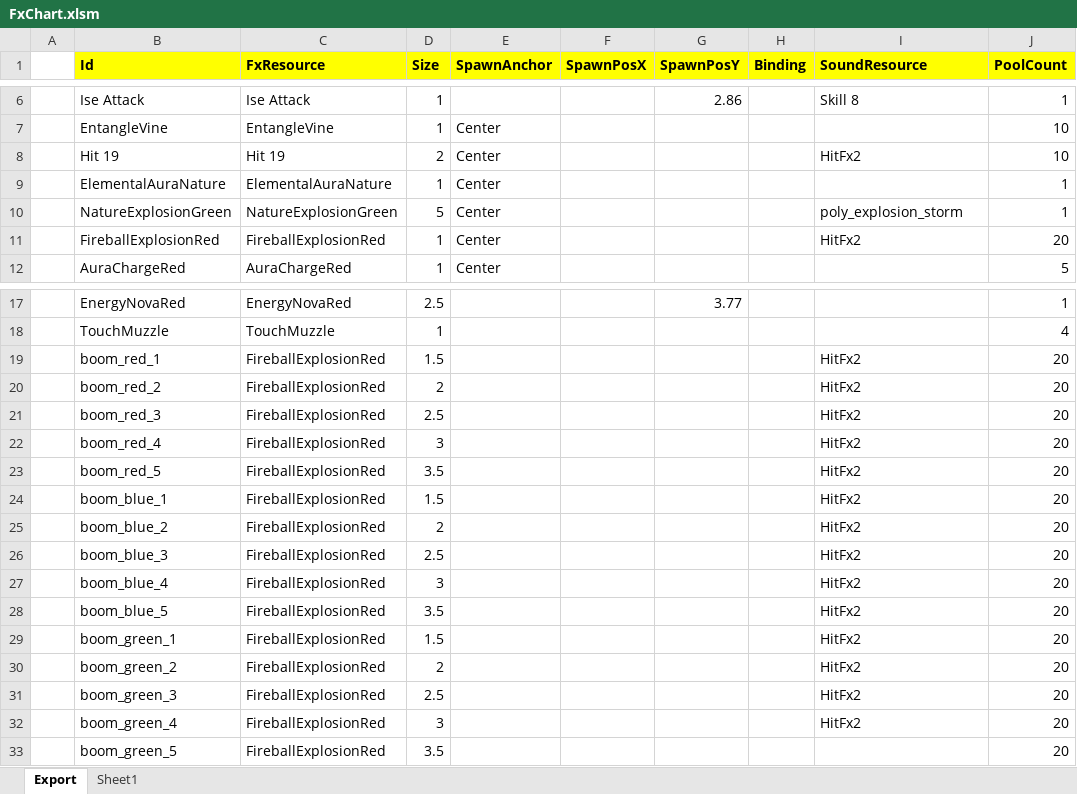
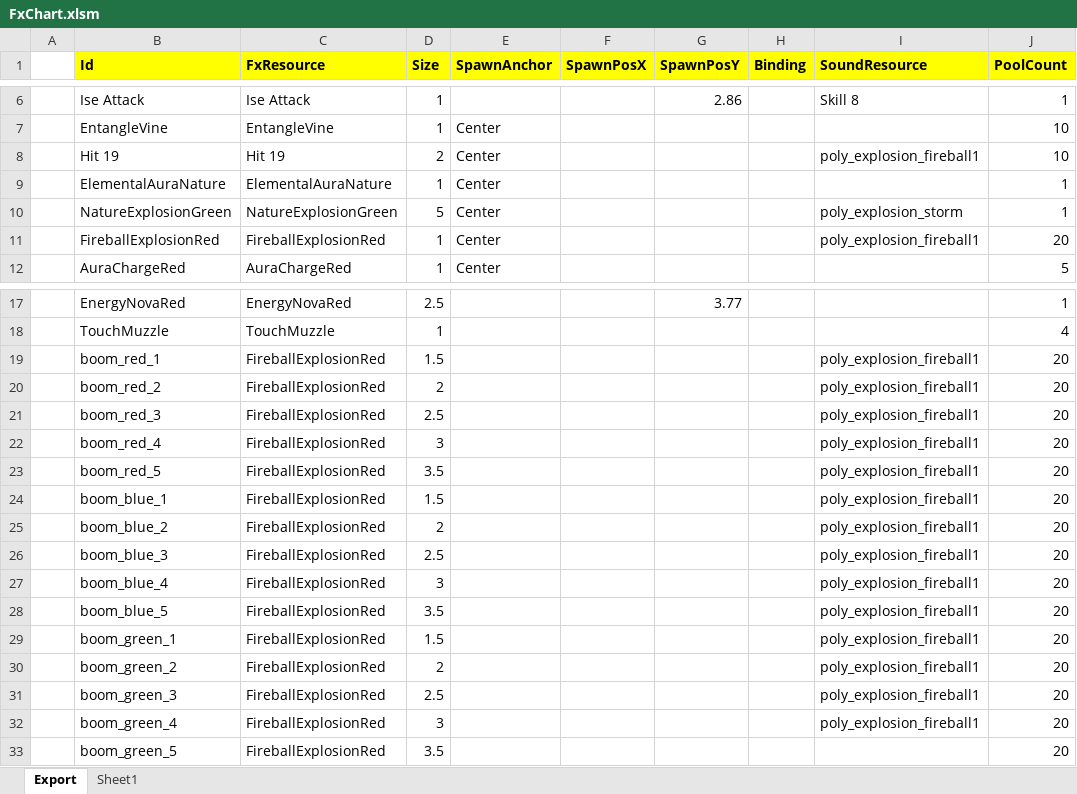
Before and after one commit to BlindBullet/ProjectDF, an Excel workbook: Assets/DataTables~/FxChart.xlsm, sheet Export, drawn as a sheet; only a part is shown, gaps mark what is left out; values as stored, in another font and other column widths than the file's, no borders; charts and pictures not drawn; the diff names each change by its address in the sheet, - before the commit and + after, or states it on an @@ line.

```diff
--- a/Assets/DataTables~/FxChart.xlsm (sheet Export)
+++ b/Assets/DataTables~/FxChart.xlsm (sheet Export)
-I8 (SoundResource): HitFx2
+I8 (SoundResource): poly_explosion_fireball1
-I11 (SoundResource): HitFx2
+I11 (SoundResource): poly_explosion_fireball1
-I19:I32 (SoundResource): HitFx2
+I19:I32 (SoundResource): poly_explosion_fireball1
```
Also changed, not shown: charts or pictures, 3 other files.
